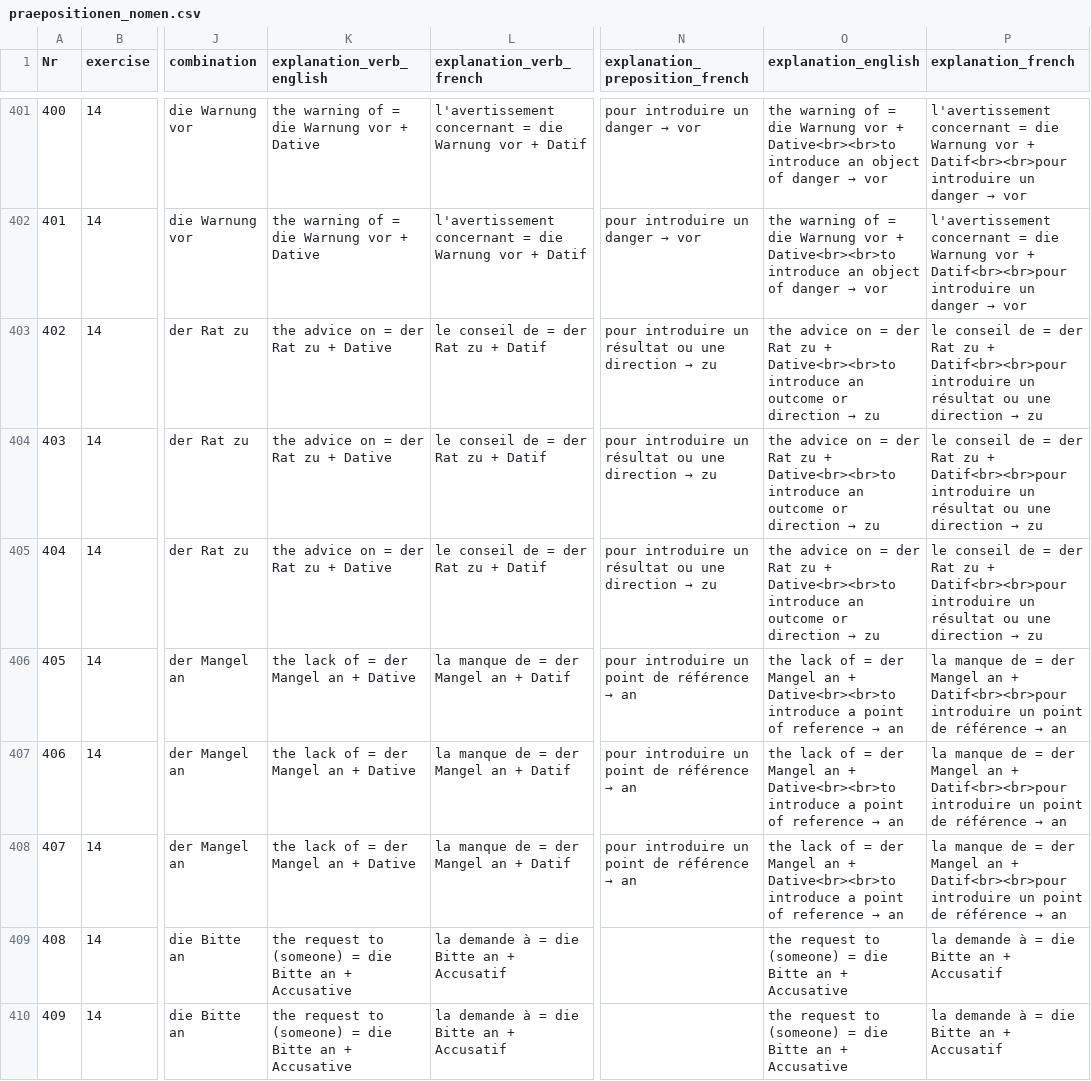
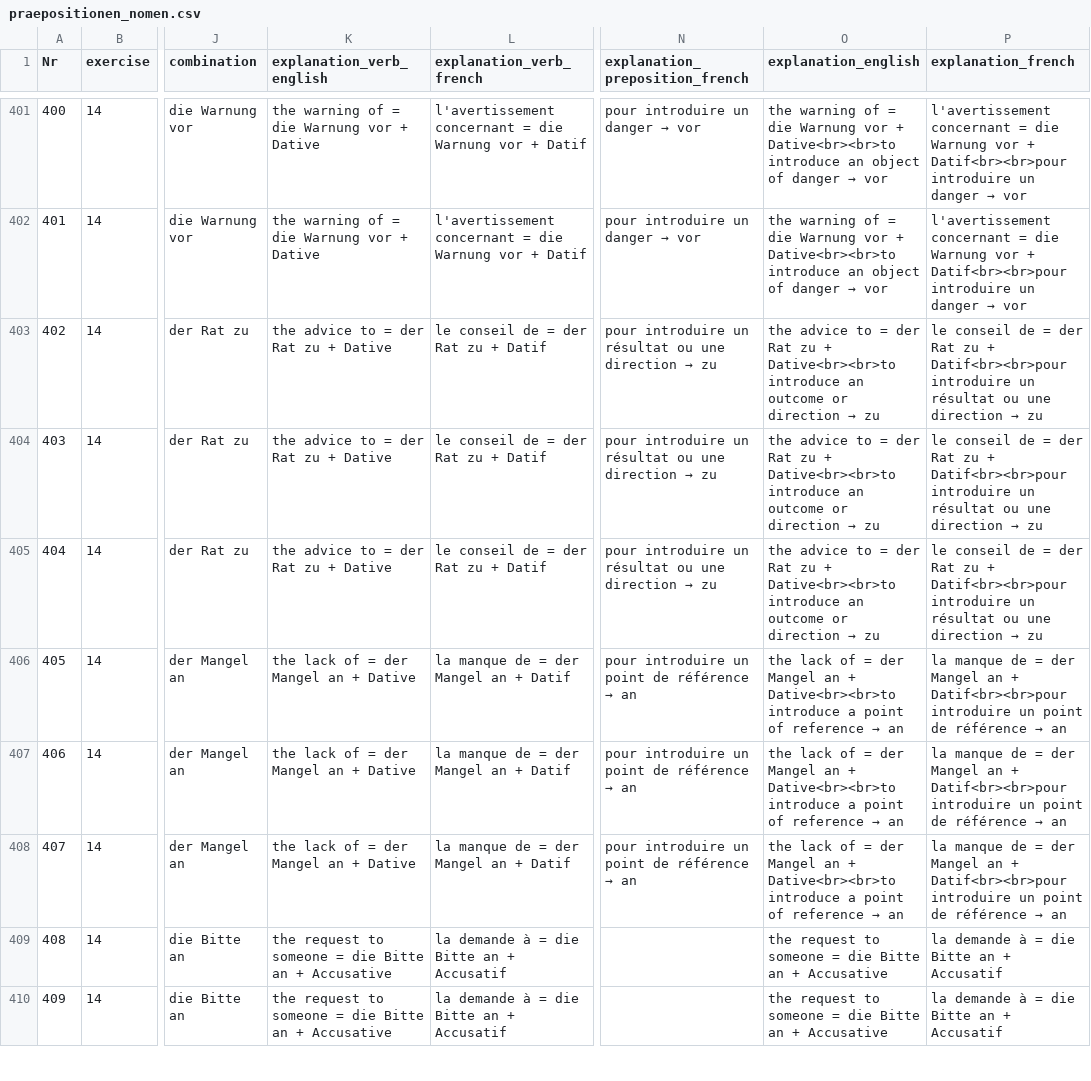
Before and after one commit to cbjcamus/Sievers-Study-Hall, a CSV file: data/datasets/praepositionen/praepositionen_nomen.csv, drawn as a sheet; only a part is shown, gaps mark what is left out; the diff covers the shown part only; the diff names each change by its address in the sheet, - before the commit and + after, or states it on an @@ line.

```diff
--- a/data/datasets/praepositionen/praepositionen_nomen.csv
+++ b/data/datasets/praepositionen/praepositionen_nomen.csv
-K403:K405 (explanation_verb_english): the advice on = der Rat zu + Dative
+K403:K405 (explanation_verb_english): the advice to = der Rat zu + Dative
-O403:O405 (explanation_english): the advice on = der…
+O403:O405 (explanation_english): the advice to = der…
-K409:K410 (explanation_verb_english): …request to (someone) = die…
+K409:K410 (explanation_verb_english): …request to someone = die…
-O409:O410 (explanation_english): …request to (someone) = die…
+O409:O410 (explanation_english): …request to someone = die…
```
Also changed, not shown: 87 edited cells elsewhere in this file, data/datasets/praepositionen/praepositionen_grammatik.csv.
